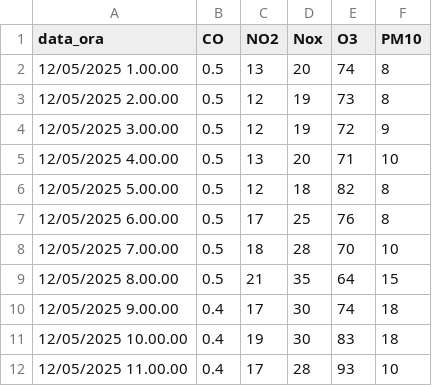
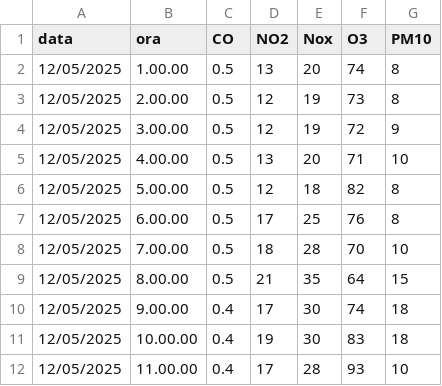
Before and after one commit to c-samuele/AirScope, a CSV file: public/assets/dacaricare.csv, drawn as a sheet; only a part is shown; removed rows and columns are numbered as before the commit, all else as after; the diff names each change by its address in the sheet, - before the commit and + after, or states it on an @@ line.

Commit message:
v0.1.4 - separazione avg metrics - separazione data e ora dal file json, tabella e chart

```diff
--- a/public/assets/dacaricare.csv
+++ b/public/assets/dacaricare.csv
-column A (data_ora), rows 2-12: 12/05/2025 1.00.00 | 12/05/2025 2.00.00 | 12/05/2025 3.00.00 | 12/05/2025 4.00.00 | 12/05/2025 5.00.00 | 12/05/2025 6.00.00 | 12/05/2025 7.00.00 | 12/05/2025 8.00.00 | 12/05/2025 9.00.00 | 12/05/2025 10.00.00 | 12/05/2025 11.00.00
+column A (data), rows 2-12: all 12/05/2025
+column B (ora), rows 2-12: 1.00.00 | 2.00.00 | 3.00.00 | 4.00.00 | 5.00.00 | 6.00.00 | 7.00.00 | 8.00.00 | 9.00.00 | 10.00.00 | 11.00.00
```
Also changed, not shown: 9 other files.
